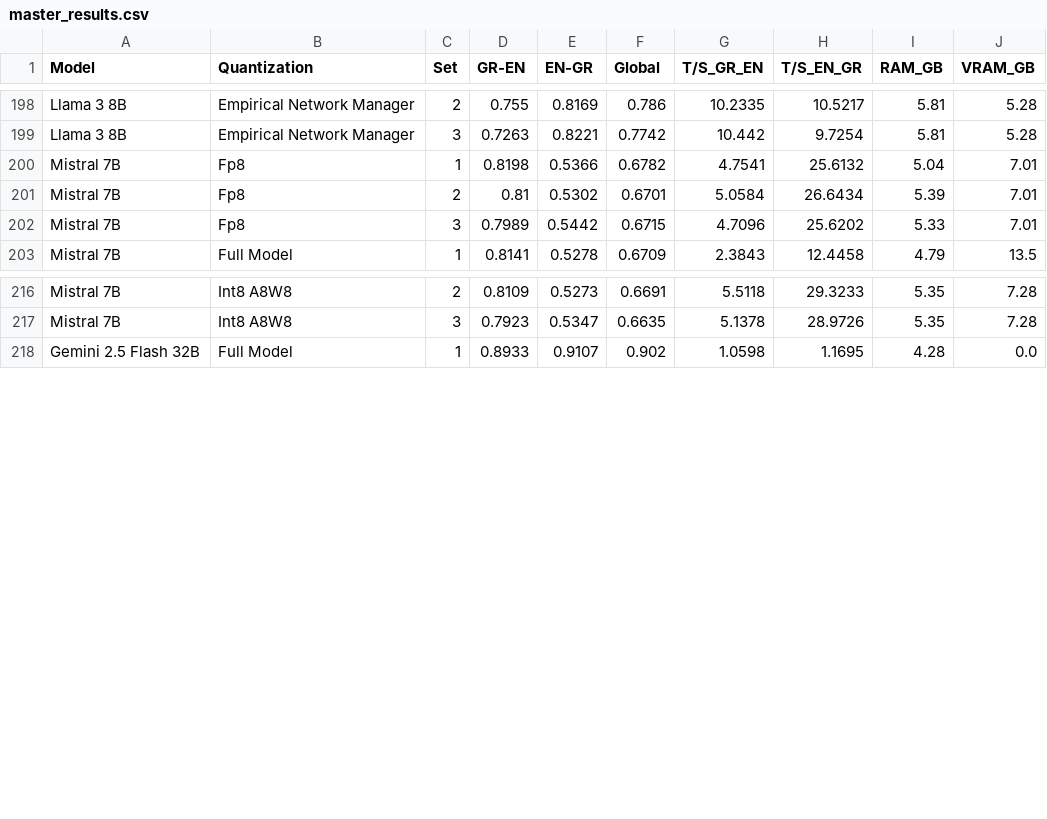
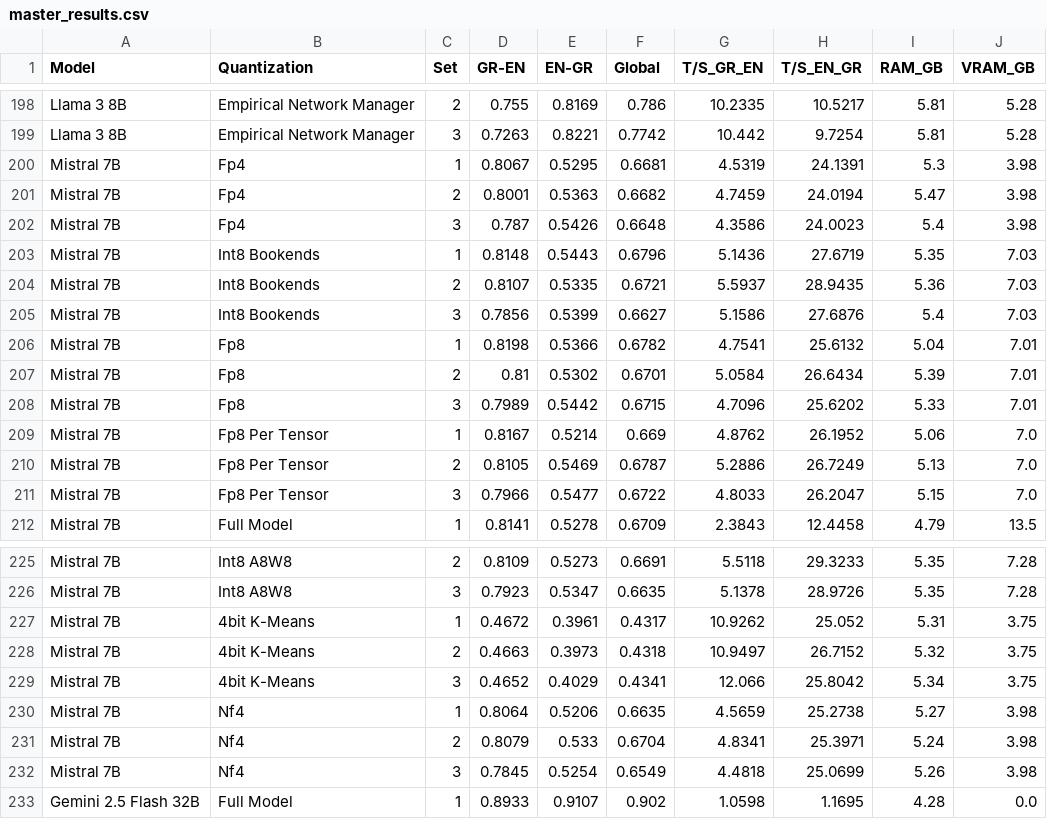
Before and after one commit to evankost/quantization-performance-dashboard, a CSV file: master_results.csv, drawn as a sheet; only a part is shown, gaps mark what is left out; the diff names each change by its address in the sheet, - before the commit and + after, or states it on an @@ line.

Commit message:
added Mistral fp4, nf4 & kmeans quant

```diff
--- a/master_results.csv
+++ b/master_results.csv
+row 200: Mistral 7B | Fp4 | 1 | 0.8067 | 0.5295 | 0.6681 | 4.5319 | 24.1391 | 5.3 | 3.98
+row 201: Mistral 7B | Fp4 | 2 | 0.8001 | 0.5363 | 0.6682 | 4.7459 | 24.0194 | 5.47 | 3.98
+row 202: Mistral 7B | Fp4 | 3 | 0.787 | 0.5426 | 0.6648 | 4.3586 | 24.0023 | 5.4 | 3.98
+row 203: Mistral 7B | Int8 Bookends | 1 | 0.8148 | 0.5443 | 0.6796 | 5.1436 | 27.6719 | 5.35 | 7.03
+row 204: Mistral 7B | Int8 Bookends | 2 | 0.8107 | 0.5335 | 0.6721 | 5.5937 | 28.9435 | 5.36 | 7.03
+row 205: Mistral 7B | Int8 Bookends | 3 | 0.7856 | 0.5399 | 0.6627 | 5.1586 | 27.6876 | 5.4 | 7.03
+row 209: Mistral 7B | Fp8 Per Tensor | 1 | 0.8167 | 0.5214 | 0.669 | 4.8762 | 26.1952 | 5.06 | 7.0
+row 210: Mistral 7B | Fp8 Per Tensor | 2 | 0.8105 | 0.5469 | 0.6787 | 5.2886 | 26.7249 | 5.13 | 7.0
+row 211: Mistral 7B | Fp8 Per Tensor | 3 | 0.7966 | 0.5477 | 0.6722 | 4.8033 | 26.2047 | 5.15 | 7.0
+row 227: Mistral 7B | 4bit K-Means | 1 | 0.4672 | 0.3961 | 0.4317 | 10.9262 | 25.052 | 5.31 | 3.75
+row 228: Mistral 7B | 4bit K-Means | 2 | 0.4663 | 0.3973 | 0.4318 | 10.9497 | 26.7152 | 5.32 | 3.75
+row 229: Mistral 7B | 4bit K-Means | 3 | 0.4652 | 0.4029 | 0.4341 | 12.066 | 25.8042 | 5.34 | 3.75
+row 230: Mistral 7B | Nf4 | 1 | 0.8064 | 0.5206 | 0.6635 | 4.5659 | 25.2738 | 5.27 | 3.98
+row 231: Mistral 7B | Nf4 | 2 | 0.8079 | 0.533 | 0.6704 | 4.8341 | 25.3971 | 5.24 | 3.98
+row 232: Mistral 7B | Nf4 | 3 | 0.7845 | 0.5254 | 0.6549 | 4.4818 | 25.0699 | 5.26 | 3.98
```
